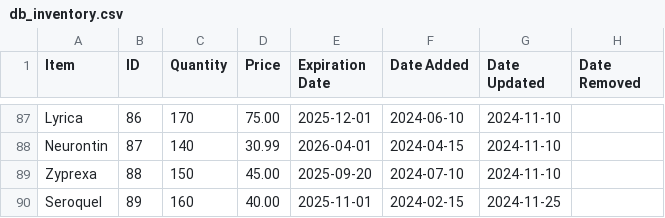
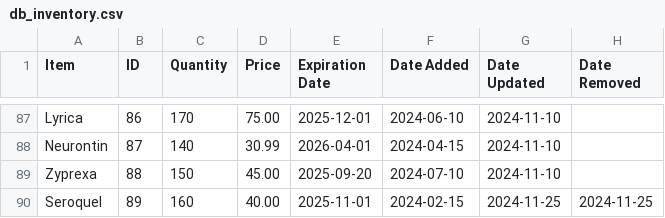
Before and after one commit to BennettPJ/SFWE403-Sem-Proj, a CSV file: DBFiles/db_inventory.csv, drawn as a sheet; only a part is shown, gaps mark what is left out.

Commit message:
Bug Fixed
PDF Sheet formatted to fit

```diff
--- a/DBFiles/db_inventory.csv
+++ b/DBFiles/db_inventory.csv
@@ -89,2 +89,2 @@ Neurontin,87,140,30.99,2026-04-01,2024-04-15,2024-11-10,
 Zyprexa,88,150,45.00,2025-09-20,2024-07-10,2024-11-10,
-Seroquel,89,160,40.00,2025-11-01,2024-02-15,2024-11-25,
+Seroquel,89,160,40.00,2025-11-01,2024-02-15,2024-11-25,2024-11-25
```
Also changed, not shown: 2 other files.
